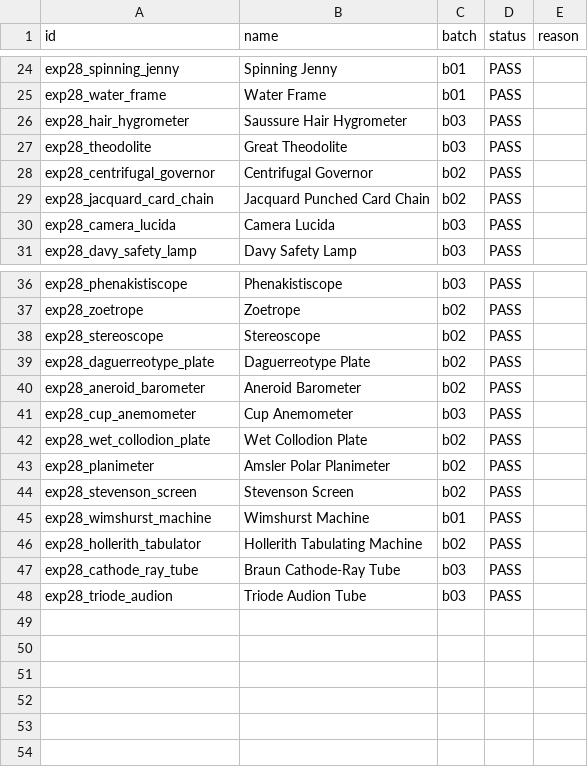
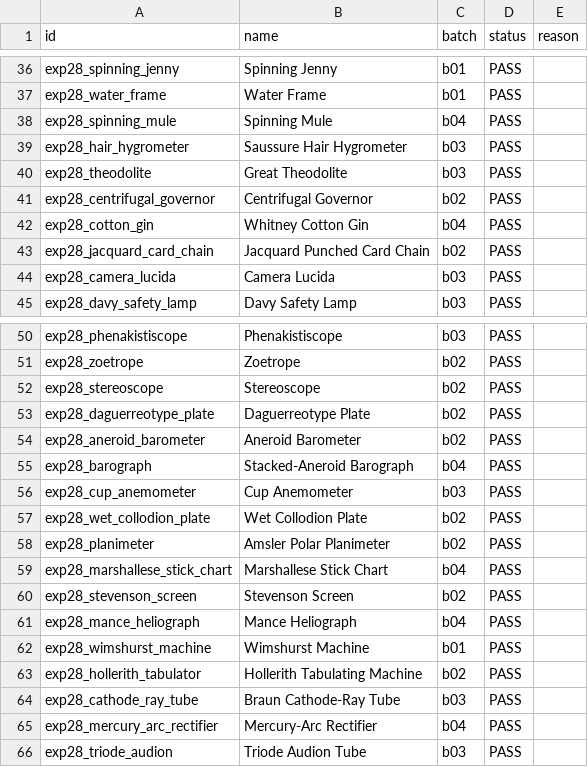
Before and after one commit to nicolasather/evolution-sandbox-next-merged_1, a CSV file: merged/data/exp28/audit.csv, drawn as a sheet; only a part is shown, gaps mark what is left out; the diff covers the shown part only.

```diff
--- a/merged/data/exp28/audit.csv
+++ b/merged/data/exp28/audit.csv
@@ -25,2 +37,3 @@ exp28_spinning_jenny,Spinning Jenny,b01,PASS,
 exp28_water_frame,Water Frame,b01,PASS,
+exp28_spinning_mule,Spinning Mule,b04,PASS,
 exp28_hair_hygrometer,Saussure Hair Hygrometer,b03,PASS,
@@ -28,2 +41,3 @@ exp28_theodolite,Great Theodolite,b03,PASS,
 exp28_centrifugal_governor,Centrifugal Governor,b02,PASS,
+exp28_cotton_gin,Whitney Cotton Gin,b04,PASS,
 exp28_jacquard_card_chain,Jacquard Punched Card Chain,b02,PASS,
@@ -40,2 +54,3 @@ exp28_daguerreotype_plate,Daguerreotype Plate,b02,PASS,
 exp28_aneroid_barometer,Aneroid Barometer,b02,PASS,
+exp28_barograph,Stacked-Aneroid Barograph,b04,PASS,
 exp28_cup_anemometer,Cup Anemometer,b03,PASS,
@@ -43,3 +58,5 @@ exp28_wet_collodion_plate,Wet Collodion Plate,b02,PASS,
 exp28_planimeter,Amsler Polar Planimeter,b02,PASS,
+exp28_marshallese_stick_chart,Marshallese Stick Chart,b04,PASS,
 exp28_stevenson_screen,Stevenson Screen,b02,PASS,
+exp28_mance_heliograph,Mance Heliograph,b04,PASS,
 exp28_wimshurst_machine,Wimshurst Machine,b01,PASS,
@@ -47,2 +64,3 @@ exp28_hollerith_tabulator,Hollerith Tabulating Machine,b02,PASS,
 exp28_cathode_ray_tube,Braun Cathode-Ray Tube,b03,PASS,
+exp28_mercury_arc_rectifier,Mercury-Arc Rectifier,b04,PASS,
 exp28_triode_audion,Triode Audion Tube,b03,PASS,
```
Also changed, not shown: 12 added rows elsewhere in this file, 11 other files.
